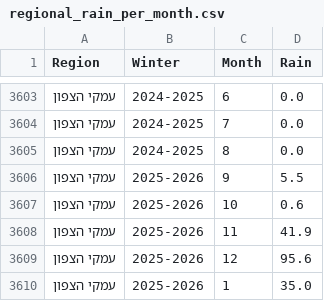
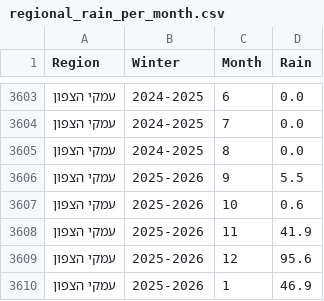
Before and after one commit to yuval-harpaz/weather, a CSV file: data/regional_rain_per_month.csv, drawn as a sheet; only a part is shown, gaps mark what is left out; the diff covers the shown part only.

```diff
--- a/data/regional_rain_per_month.csv
+++ b/data/regional_rain_per_month.csv
@@ -3609,2 +3609,2 @@ Region,Winter,Month,Rain
 עמקי הצפון,2025-2026,12,95.6
-עמקי הצפון,2025-2026,1,35.0
+עמקי הצפון,2025-2026,1,46.9
```
Also changed, not shown: 5 edited cells elsewhere in this file, data/rain_2026.csv, data/sum_rain_sep_to_aug.csv, 1 other file.
